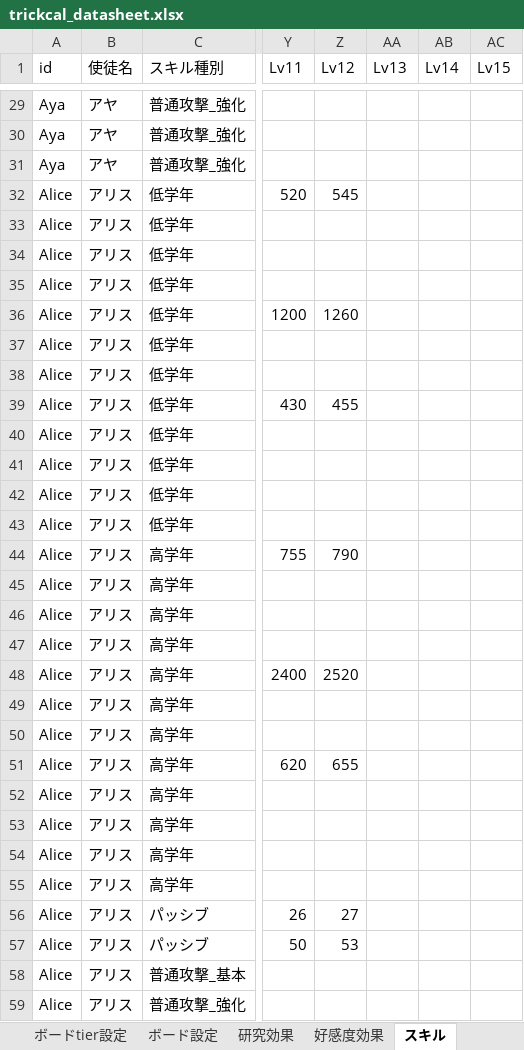
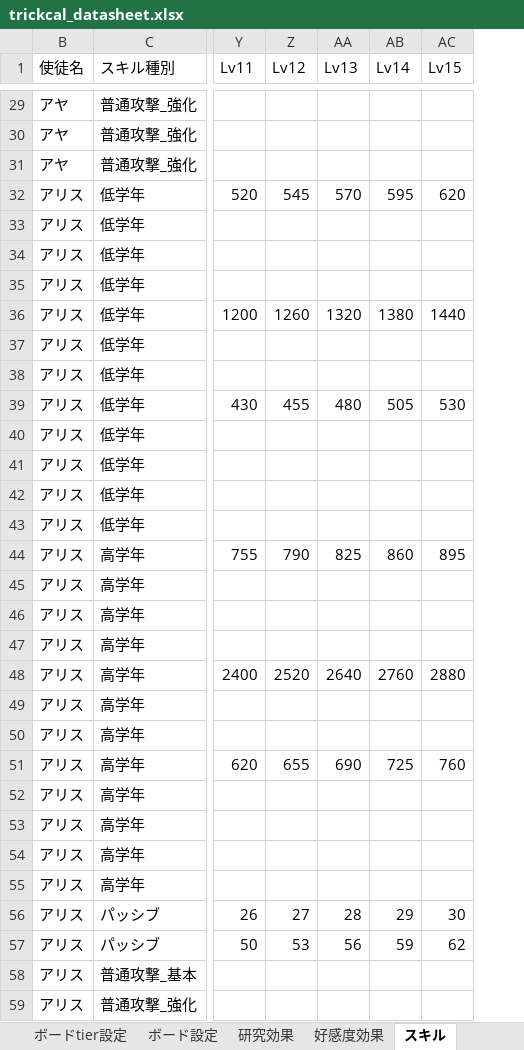
Before and after one commit to innocentroad/trickcal-manager, an Excel workbook: tools/trickcal_datasheet.xlsx, sheet スキル, drawn as a sheet; only a part is shown, gaps mark what is left out; values as stored, in another font and other column widths than the file's, no borders; charts and pictures and conditional formats not drawn; the diff covers the shown part only; the diff names each change by its address in the sheet, - before the commit and + after, or states it on an @@ line.

```diff
--- a/tools/trickcal_datasheet.xlsx (sheet スキル)
+++ b/tools/trickcal_datasheet.xlsx (sheet スキル)
@@ column A (id) hidden, rows 29-59: Aya | Aya | Aya | Alice | Alice | Alice | Alice | Alice | Alice | Alice | Alice | Alice | Alice | Alice | Alice | Alice | Alice | Alice | Alice | Alice | Alice | Alice | Alice | Alice | Alice | Alice | Alice | Alice | Alice | Alice | Alice @@
-AA32 (Lv13): (empty)
+AA32 (Lv13): 570
-AB32 (Lv14): (empty)
+AB32 (Lv14): 595
-AC32 (Lv15): (empty)
+AC32 (Lv15): 620
-AA36 (Lv13): (empty)
+AA36 (Lv13): 1320
-AB36 (Lv14): (empty)
+AB36 (Lv14): 1380
-AC36 (Lv15): (empty)
+AC36 (Lv15): 1440
-AA39 (Lv13): (empty)
+AA39 (Lv13): 480
-AB39 (Lv14): (empty)
+AB39 (Lv14): 505
-AC39 (Lv15): (empty)
+AC39 (Lv15): 530
-AA44 (Lv13): (empty)
+AA44 (Lv13): 825
-AB44 (Lv14): (empty)
+AB44 (Lv14): 860
-AC44 (Lv15): (empty)
+AC44 (Lv15): 895
-AA48 (Lv13): (empty)
+AA48 (Lv13): 2640
-AB48 (Lv14): (empty)
+AB48 (Lv14): 2760
-AC48 (Lv15): (empty)
+AC48 (Lv15): 2880
-AA51 (Lv13): (empty)
+AA51 (Lv13): 690
-AB51 (Lv14): (empty)
+AB51 (Lv14): 725
-AC51 (Lv15): (empty)
+AC51 (Lv15): 760
-AA56 (Lv13): (empty)
+AA56 (Lv13): 28
-AB56 (Lv14): (empty)
+AB56 (Lv14): 29
-AC56 (Lv15): (empty)
+AC56 (Lv15): 30
-AA57 (Lv13): (empty)
+AA57 (Lv13): 56
-AB57 (Lv14): (empty)
+AB57 (Lv14): 59
-AC57 (Lv15): (empty)
+AC57 (Lv15): 62
```
Also changed, not shown: 9 edited cells elsewhere in this sheet, sheet アサイド 特殊効果, sheet アサイド ステ効果, sheet アサイド基礎設定, sheet カード特殊効果, sheet ボードtier設定, sheet 使徒基礎設定, 4 more sheets, formulas that keep their value, hidden cells, 23 other files.
